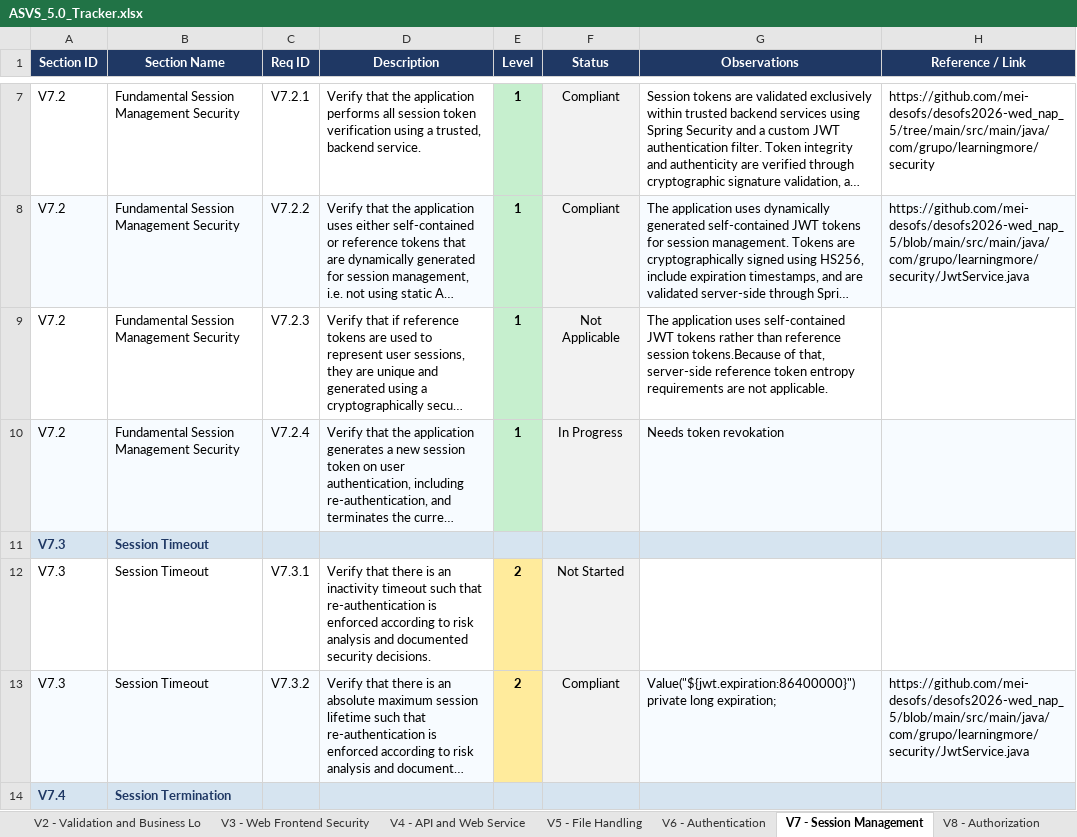
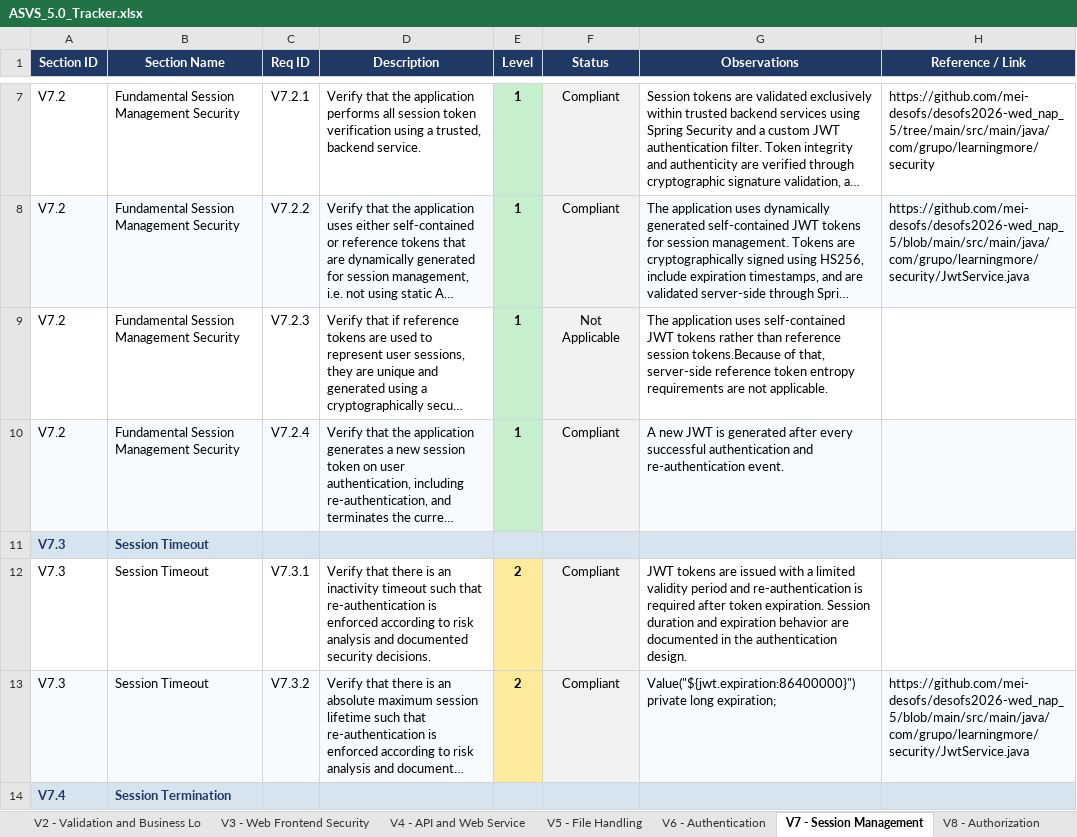
Before and after one commit to mei-desofs/desofs2026-wed_nap_5, an Excel workbook: Deliverables/Phase2/Sprint2/ASVS_5.0_Tracker.xlsx, sheet V7 - Session Management, drawn as a sheet; only a part is shown, gaps mark what is left out; long unchanged cells end in …; values as stored, in another font and other column widths than the file's, no borders; conditional formats not drawn; the diff covers the shown part only; the diff names each change by its address in the sheet, - before the commit and + after, or states it on an @@ line.

```diff
--- a/Deliverables/Phase2/Sprint2/ASVS_5.0_Tracker.xlsx (sheet V7 - Session Management)
+++ b/Deliverables/Phase2/Sprint2/ASVS_5.0_Tracker.xlsx (sheet V7 - Session Management)
-F10 (Status): In Progress
+F10 (Status): Compliant
-G10 (Observations): Needs token revokation
+G10 (Observations): A new JWT is generated after every successful authentication and re-authentication event.
-F12 (Status): Not Started
+F12 (Status): Compliant
-G12 (Observations): (empty)
+G12 (Observations): JWT tokens are issued with a limited validity period and re-authentication is required after token expiration. Session duration and expiration behavior are documented in the authentication design.
```
Also changed, not shown: 8 edited cells elsewhere in this sheet, sheet Summary, sheet V1 - Encoding and Sanitization, sheet V6 - Authentication, sheet V2 - Validation and Business Lo, sheet V11 - Cryptography, sheet V4 - API and Web Service, 6 more sheets, charts or pictures.
